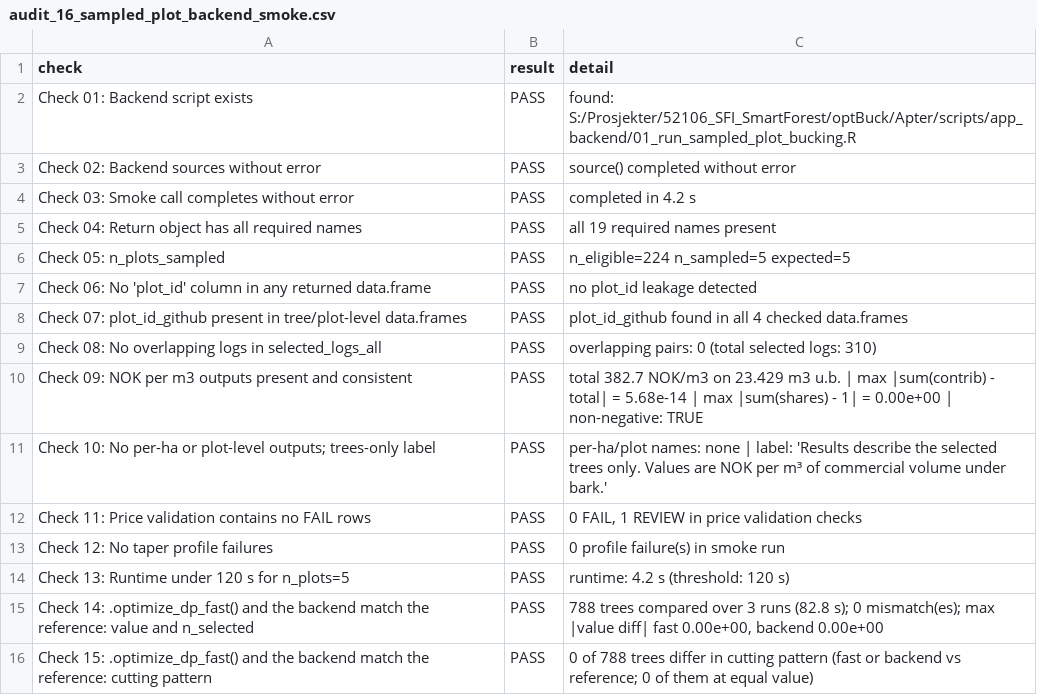
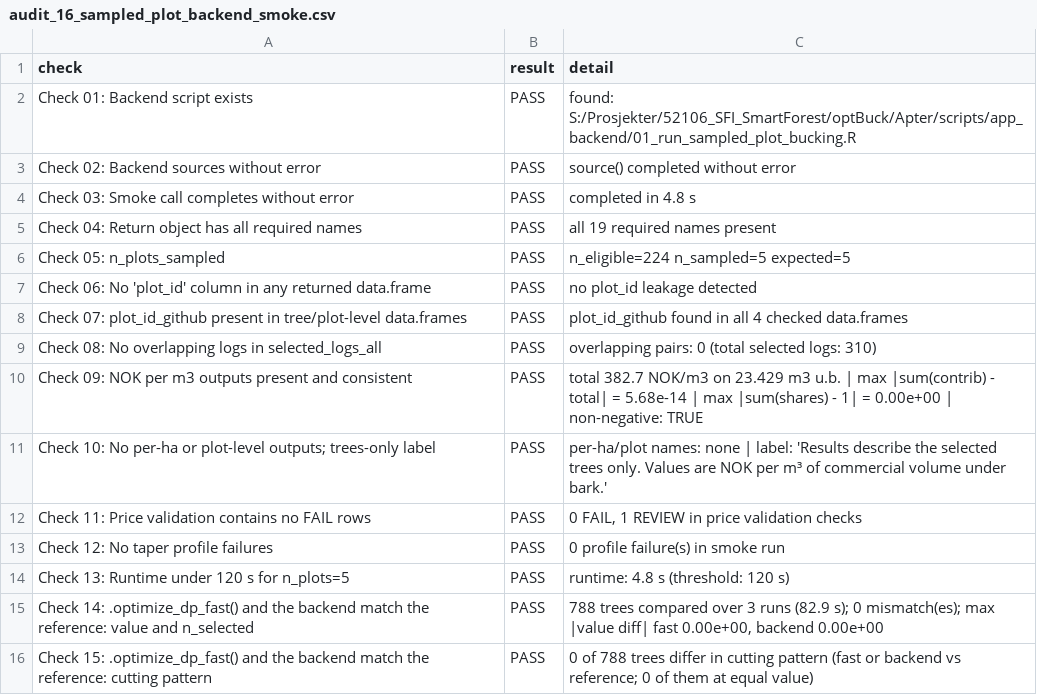
Before and after one commit to SmartForest-no/optBuck, a CSV file: outputs/sampled_plot_backend_smoke/audit_16_sampled_plot_backend_smoke.csv, drawn as a sheet.

```diff
--- a/outputs/sampled_plot_backend_smoke/audit_16_sampled_plot_backend_smoke.csv
+++ b/outputs/sampled_plot_backend_smoke/audit_16_sampled_plot_backend_smoke.csv
@@ -3,3 +3,3 @@ Check 01: Backend script exists,PASS,found: S:/Prosjekter/52106_SFI_SmartForest/
 Check 02: Backend sources without error,PASS,source() completed without error
-Check 03: Smoke call completes without error,PASS,completed in 4.2 s
+Check 03: Smoke call completes without error,PASS,completed in 4.8 s
 Check 04: Return object has all required names,PASS,all 19 required names present
@@ -13,4 +13,4 @@ Check 11: Price validation contains no FAIL rows,PASS,"0 FAIL, 1 REVIEW in price
 Check 12: No taper profile failures,PASS,0 profile failure(s) in smoke run
-Check 13: Runtime under 120 s for n_plots=5,PASS,runtime: 4.2 s (threshold: 120 s)
-Check 14: .optimize_dp_fast() and the backend match the reference: value and n_selected,PASS,"788 trees compared over 3 runs (82.8 s); 0 mismatch(es); max |value diff| fast 0.00e+00, backend 0.00e+00"
+Check 13: Runtime under 120 s for n_plots=5,PASS,runtime: 4.8 s (threshold: 120 s)
+Check 14: .optimize_dp_fast() and the backend match the reference: value and n_selected,PASS,"788 trees compared over 3 runs (82.9 s); 0 mismatch(es); max |value diff| fast 0.00e+00, backend 0.00e+00"
 Check 15: .optimize_dp_fast() and the backend match the reference: cutting pattern,PASS,0 of 788 trees differ in cutting pattern (fast or backend vs reference; 0 of them at equal value)
```
Also changed, not shown: outputs/app_smoke/audit_17_app_smoke.csv, outputs/tree_lists/audit_21_tree_lists_and_heights.csv, 34 other files.
